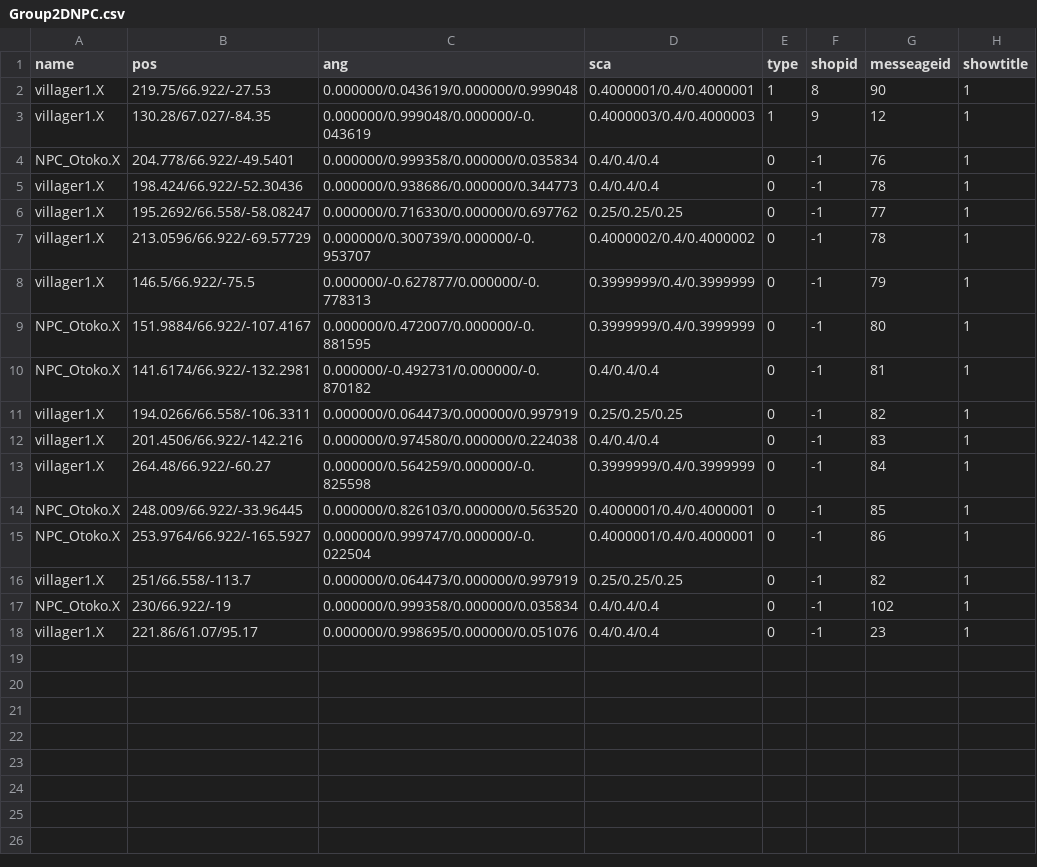
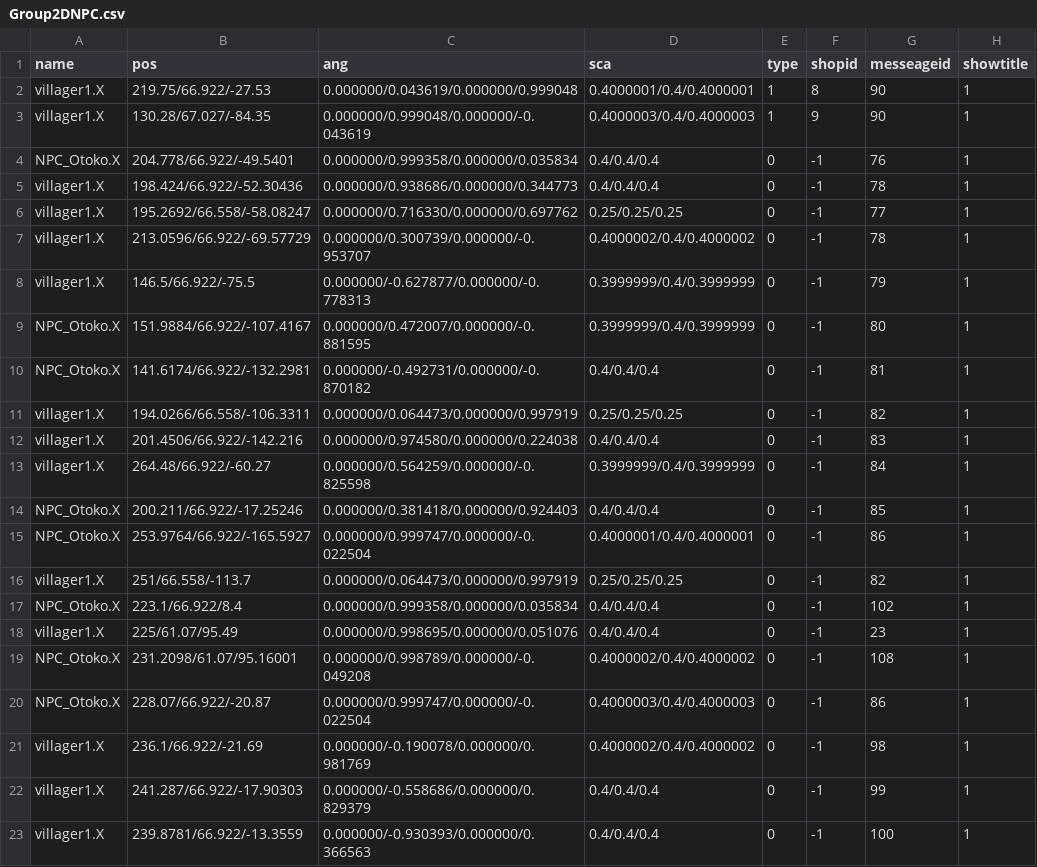
Before and after one commit to kbc15gc/game, a CSV file: game/Decide/Decide/Asset/Data/GroupData/Group2DNPC.csv, drawn as a sheet.

```diff
--- a/game/Decide/Decide/Asset/Data/GroupData/Group2DNPC.csv
+++ b/game/Decide/Decide/Asset/Data/GroupData/Group2DNPC.csv
@@ -2,3 +2,3 @@ name,pos,ang,sca,type,shopid,messeageid,showtitle
 villager1.X,219.75/66.922/-27.53,0.000000/0.043619/0.000000/0.999048,0.4000001/0.4/0.4000001,1,8,90,1
-villager1.X,130.28/67.027/-84.35,0.000000/0.999048/0.000000/-0.043619,0.4000003/0.4/0.4000003,1,9,12,1
+villager1.X,130.28/67.027/-84.35,0.000000/0.999048/0.000000/-0.043619,0.4000003/0.4/0.4000003,1,9,90,1
 NPC_Otoko.X,204.778/66.922/-49.5401,0.000000/0.999358/0.000000/0.035834,0.4/0.4/0.4,0,-1,76,1
@@ -13,6 +13,11 @@ villager1.X,201.4506/66.922/-142.216,0.000000/0.974580/0.000000/0.224038,0.4/0.4
 villager1.X,264.48/66.922/-60.27,0.000000/0.564259/0.000000/-0.825598,0.3999999/0.4/0.3999999,0,-1,84,1
-NPC_Otoko.X,248.009/66.922/-33.96445,0.000000/0.826103/0.000000/0.563520,0.4000001/0.4/0.4000001,0,-1,85,1
+NPC_Otoko.X,200.211/66.922/-17.25246,0.000000/0.381418/0.000000/0.924403,0.4/0.4/0.4,0,-1,85,1
 NPC_Otoko.X,253.9764/66.922/-165.5927,0.000000/0.999747/0.000000/-0.022504,0.4000001/0.4/0.4000001,0,-1,86,1
 villager1.X,251/66.558/-113.7,0.000000/0.064473/0.000000/0.997919,0.25/0.25/0.25,0,-1,82,1
-NPC_Otoko.X,230/66.922/-19,0.000000/0.999358/0.000000/0.035834,0.4/0.4/0.4,0,-1,102,1
-villager1.X,221.86/61.07/95.17,0.000000/0.998695/0.000000/0.051076,0.4/0.4/0.4,0,-1,23,1
+NPC_Otoko.X,223.1/66.922/8.4,0.000000/0.999358/0.000000/0.035834,0.4/0.4/0.4,0,-1,102,1
+villager1.X,225/61.07/95.49,0.000000/0.998695/0.000000/0.051076,0.4/0.4/0.4,0,-1,23,1
+NPC_Otoko.X,231.2098/61.07/95.16001,0.000000/0.998789/0.000000/-0.049208,0.4000002/0.4/0.4000002,0,-1,108,1
+NPC_Otoko.X,228.07/66.922/-20.87,0.000000/0.999747/0.000000/-0.022504,0.4000003/0.4/0.4000003,0,-1,86,1
+villager1.X,236.1/66.922/-21.69,0.000000/-0.190078/0.000000/0.981769,0.4000002/0.4/0.4000002,0,-1,98,1
+villager1.X,241.287/66.922/-17.90303,0.000000/-0.558686/0.000000/0.829379,0.4/0.4/0.4,0,-1,99,1
+villager1.X,239.8781/66.922/-13.3559,0.000000/-0.930393/0.000000/0.366563,0.4/0.4/0.4,0,-1,100,1
```
Also changed, not shown: game/Decide/Decide/Asset/Data/GroupData/Group1DNPC.csv, game/Decide/Decide/Asset/Data/GroupData/Group1DObj.csv, 10 other files.
